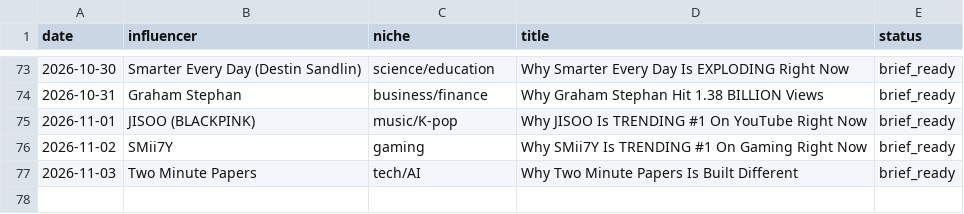
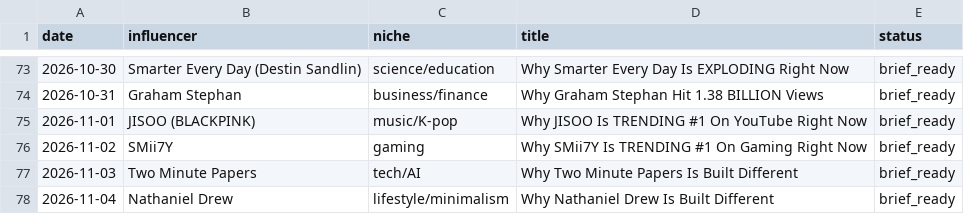
Before and after one commit to bbmw96/bbmw0-technologies, a CSV file: content/bbm0902/content-log.csv, drawn as a sheet; only a part is shown, gaps mark what is left out; the diff names each change by its address in the sheet, - before the commit and + after, or states it on an @@ line.

```diff
--- a/content/bbm0902/content-log.csv
+++ b/content/bbm0902/content-log.csv
+row 78: 2026-11-04 | Nathaniel Drew | lifestyle/minimalism | Why Nathaniel Drew Is Built Different | brief_ready
```
Also changed, not shown: 1 other file.
